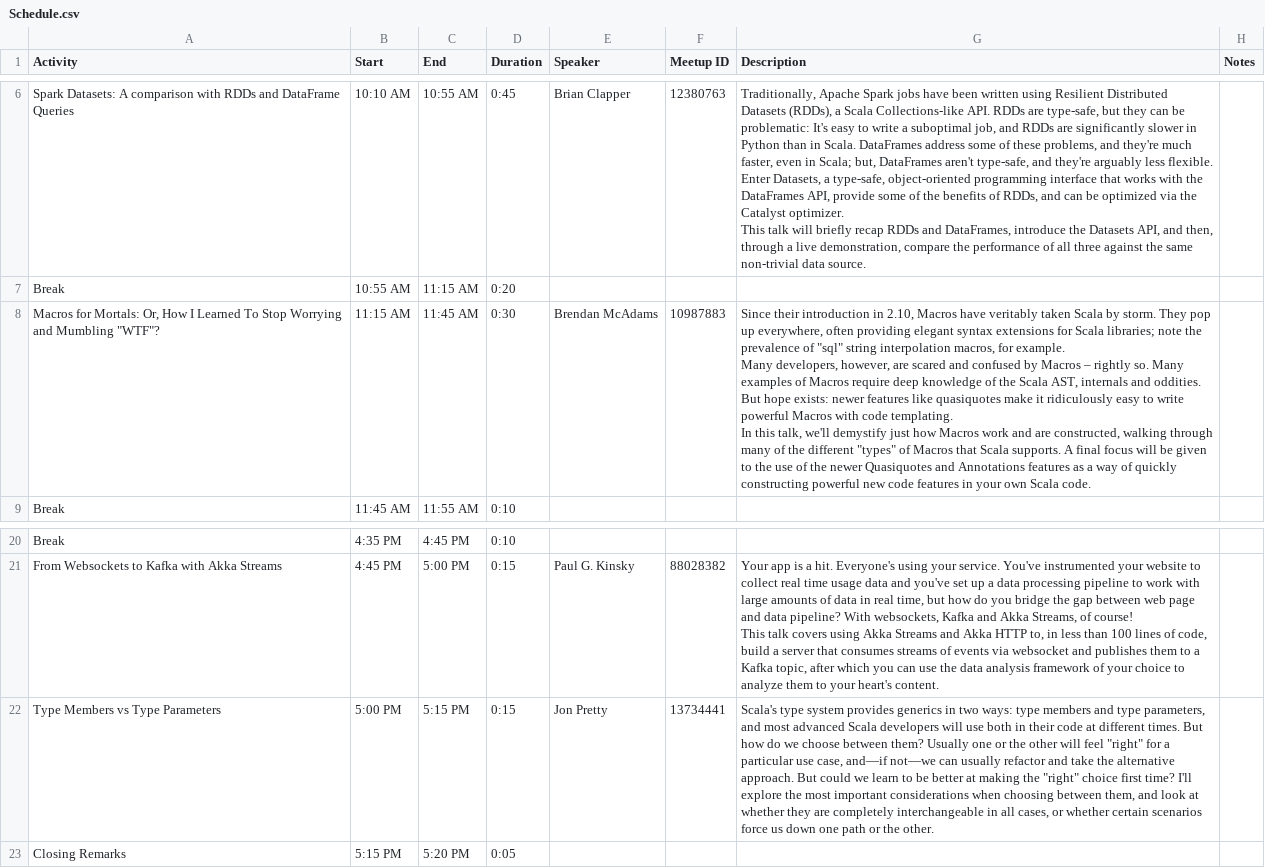
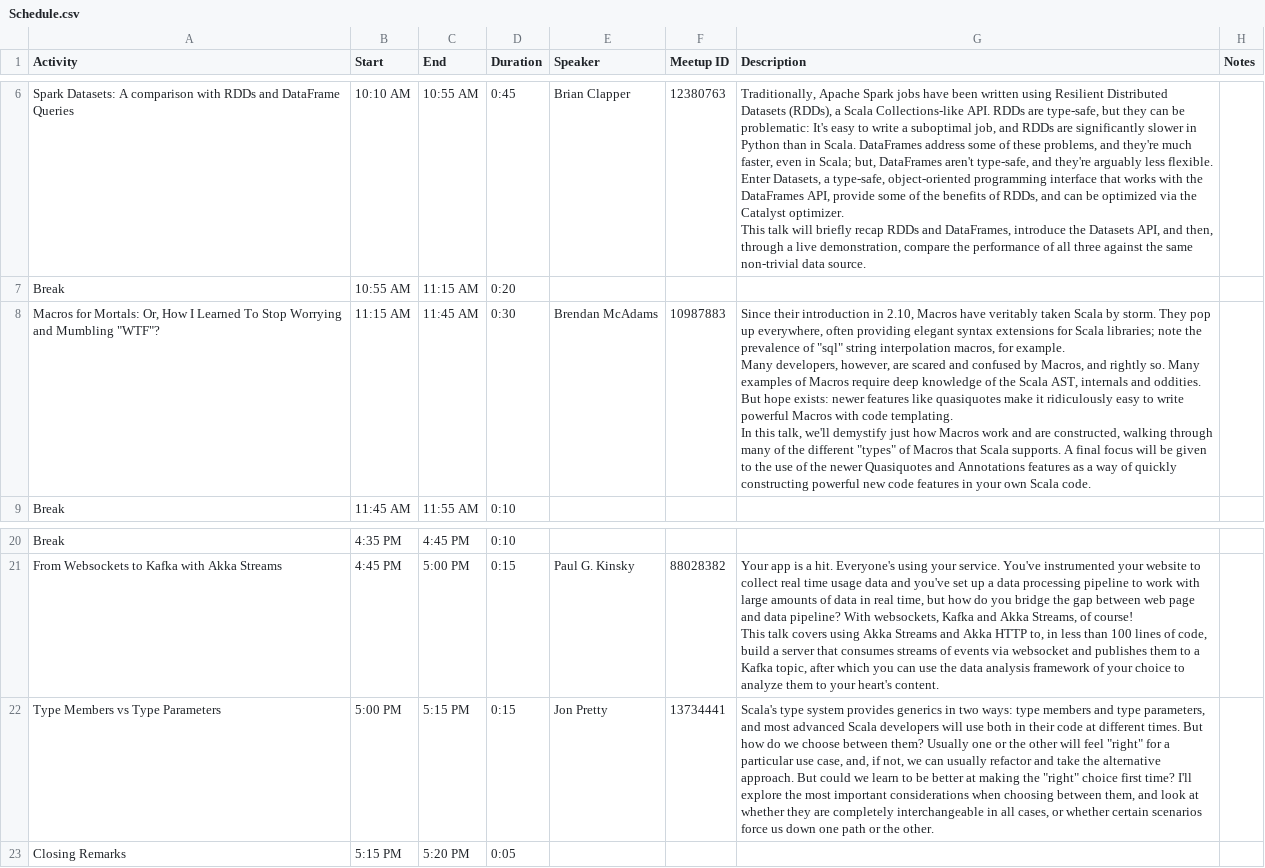
Before and after one commit to nescalas/northeast-scala-symposium, a CSV file: src/main/resources/2016/Schedule.csv, drawn as a sheet; only a part is shown, gaps mark what is left out; the diff names each change by its address in the sheet, - before the commit and + after, or states it on an @@ line.

Commit message:
YAST: Yet another schedule tweak

```diff
--- a/src/main/resources/2016/Schedule.csv
+++ b/src/main/resources/2016/Schedule.csv
-G8 (Description): …confused by Macros – rightly so.…
+G8 (Description): …confused by Macros, and rightly so.…
-G22 (Description): …use case, and—if not—we can usually…
+G22 (Description): …use case, and, if not, we can usually…
```
